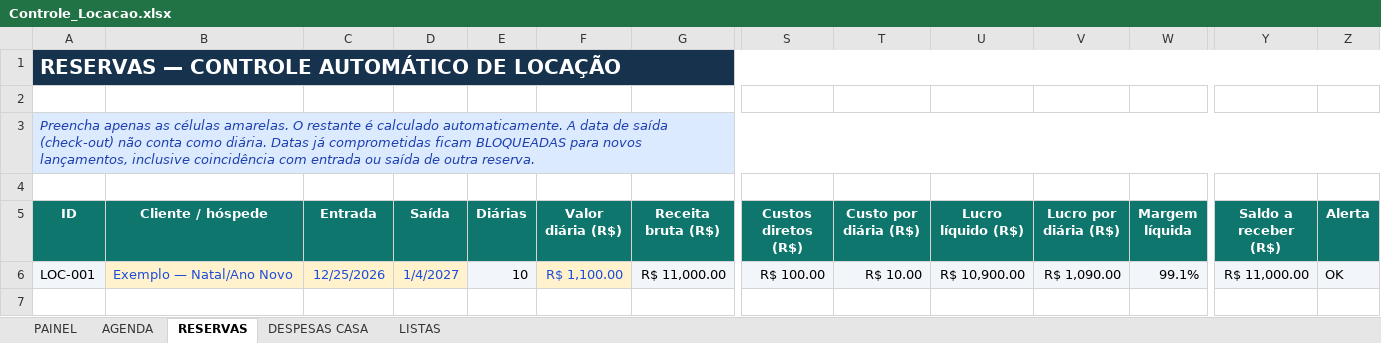
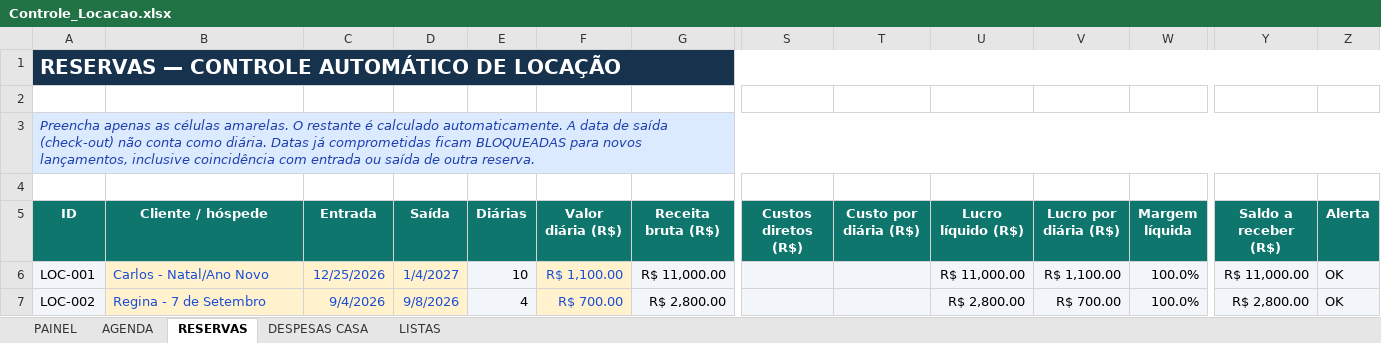
Before and after one commit to NevesPNG68/CONTROLE-LOCA-O, an Excel workbook: Controle_Locacao.xlsx, sheet RESERVAS, drawn as a sheet; only a part is shown, gaps mark what is left out; values as stored, in another font and other column widths than the file's, no borders; conditional formats not drawn; rows hold the shown columns only; the diff names each change by its address in the sheet, - before the commit and + after, or states it on an @@ line.

```diff
--- a/Controle_Locacao.xlsx (sheet RESERVAS)
+++ b/Controle_Locacao.xlsx (sheet RESERVAS)
-B6 (Cliente / hóspede): Exemplo — Natal/Ano Novo
+B6 (Cliente / hóspede): Carlos - Natal/Ano Novo
-S6 (Custos diretos (R$)): R$ 100.00
+S6 (Custos diretos (R$)): (empty)
-T6 (Custo por diária (R$)): R$ 10.00
+T6 (Custo por diária (R$)): (empty)
-U6 (Lucro líquido (R$)): R$ 10,900.00
+U6 (Lucro líquido (R$)): R$ 11,000.00
-V6 (Lucro por diária (R$)): R$ 1,090.00
+V6 (Lucro por diária (R$)): R$ 1,100.00
-W6 (Margem líquida): 99.1%
+W6 (Margem líquida): 100.0%
+row 7: LOC-002 | Regina - 7 de Setembro | 9/4/2026 | 9/8/2026 | 4 | R$ 700.00 | R$ 2,800.00 |  |  | R$ 2,800.00 | R$ 700.00 | 100.0% | R$ 2,800.00 | OK
```
Also changed, not shown: sheet PAINEL, sheet AGENDA, sheet DESPESAS CASA.
